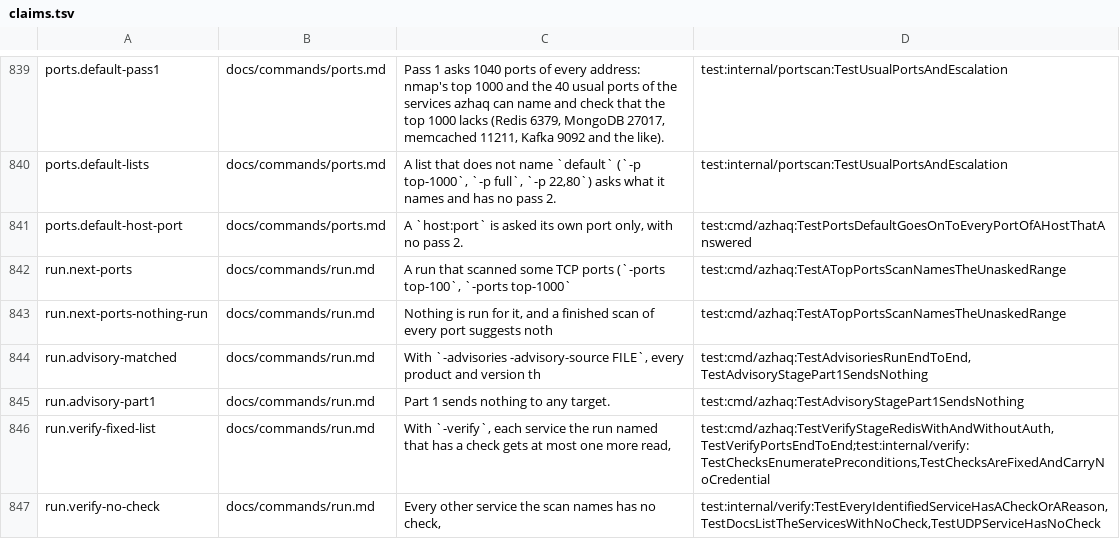
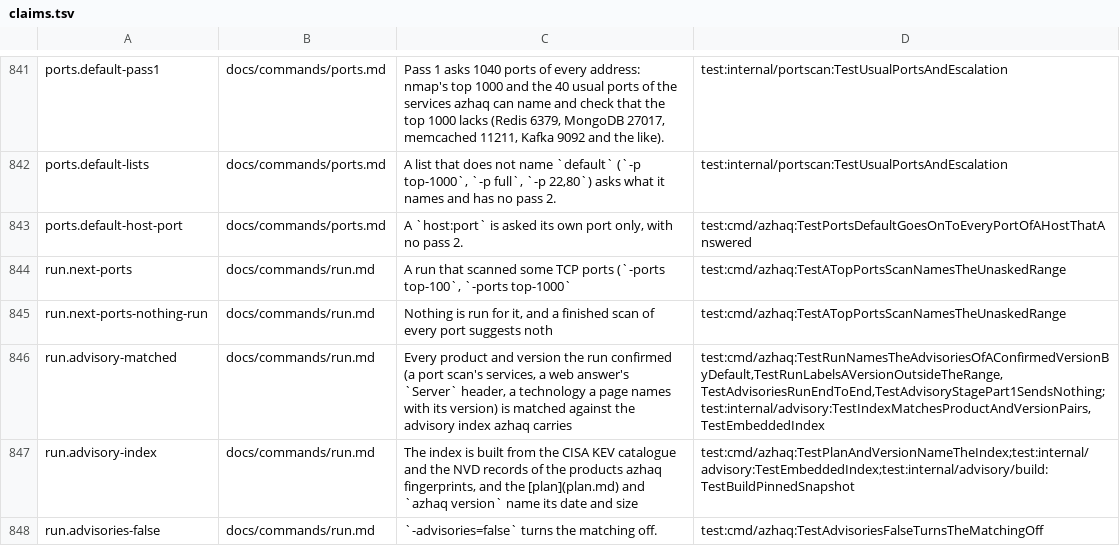
Before and after one commit to lilsadfoqs/azhaq, a TSV file: docs/claims.tsv, drawn as a sheet; only a part is shown, gaps mark what is left out; the shorter side is filled out with more unchanged rows; the diff covers the shown part only.

Commit message:
feat(advisory): match the built-in index by default in run and ports
`run` and `ports` match each product and version they confirmed against the
index azhaq carries, with no flag. A match is a lead (affected, not affected
or conditional) with its CVE id, its NVD URL, the version range, whether CISA
lists it as exploited and its CVSS score. It is a lookup and sends nothing.

-advisories=false turns it off. -advisory-source FILE adds the user's own OSV
records to the index; it is no longer required. -advisories-confirm is
unchanged and stays off. A technology a page names with its version is matched
like a Server header. The not-affected leads of records off the KEV catalogue
are counted in the summary's note and not listed.

The plan and `azhaq version` say "advisory index DATE (N records)". The docs
say what the index holds, how to refresh it and what a lead does not mean.

```diff
--- a/docs/claims.tsv
+++ b/docs/claims.tsv
@@ -843,2 +845,4 @@ run.next-ports	docs/commands/run.md	A run that scanned some TCP ports (`-ports t
 run.next-ports-nothing-run	docs/commands/run.md	Nothing is run for it, and a finished scan of every port suggests noth	test:cmd/azhaq:TestATopPortsScanNamesTheUnaskedRange
-run.advisory-matched	docs/commands/run.md	With `-advisories -advisory-source FILE`, every product and version th	test:cmd/azhaq:TestAdvisoriesRunEndToEnd,TestAdvisoryStagePart1SendsNothing
+run.advisory-matched	docs/commands/run.md	Every product and version the run confirmed (a port scan's services, a web answer's `Server` header, a technology a page names with its version) is matched against the advisory index azhaq carries	test:cmd/azhaq:TestRunNamesTheAdvisoriesOfAConfirmedVersionByDefault,TestRunLabelsAVersionOutsideTheRange,TestAdvisoriesRunEndToEnd,TestAdvisoryStagePart1SendsNothing;test:internal/advisory:TestIndexMatchesProductAndVersionPairs,TestEmbeddedIndex
+run.advisory-index	docs/commands/run.md	The index is built from the CISA KEV catalogue and the NVD records of the products azhaq fingerprints, and the [plan](plan.md) and `azhaq version` name its date and size	test:cmd/azhaq:TestPlanAndVersionNameTheIndex;test:internal/advisory:TestEmbeddedIndex;test:internal/advisory/build:TestBuildPinnedSnapshot
+run.advisories-false	docs/commands/run.md	`-advisories=false` turns the matching off.	test:cmd/azhaq:TestAdvisoriesFalseTurnsTheMatchingOff
```
Also changed, not shown: 4 added rows and 2 edited cells elsewhere in this file, 18 other files.
